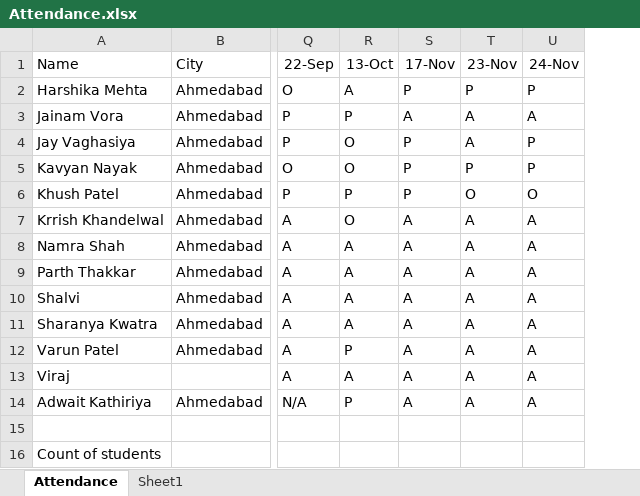
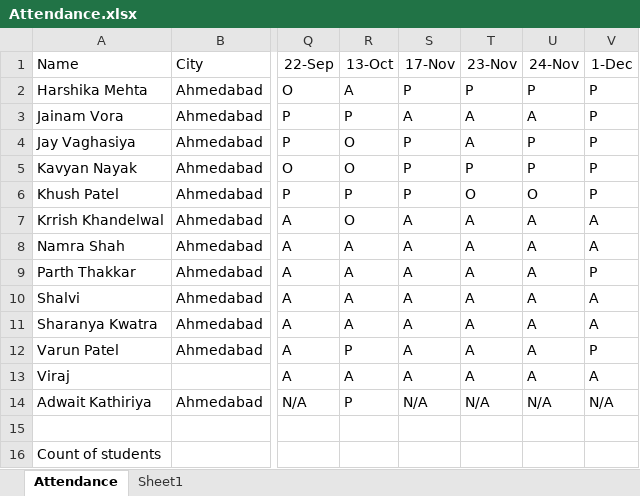
Before and after one commit to alakhpandya/all_batches, an Excel workbook: 24_DS_CLUB_BATCH1_AHM/Attendance.xlsx, sheet Attendance, drawn as a sheet; only a part is shown, gaps mark what is left out; values as stored, in another font and other column widths than the file's, no borders; the diff names each change by its address in the sheet, - before the commit and + after, or states it on an @@ line.

```diff
--- a/24_DS_CLUB_BATCH1_AHM/Attendance.xlsx (sheet Attendance)
+++ b/24_DS_CLUB_BATCH1_AHM/Attendance.xlsx (sheet Attendance)
+column V (1-Dec), rows 2-14: P | P | P | P | P | A | A | P | A | A | P | A | N/A
-S14 (17-Nov): A
+S14 (17-Nov): N/A
-T14 (23-Nov): A
+T14 (23-Nov): N/A
-U14 (24-Nov): A
+U14 (24-Nov): N/A
```
Also changed, not shown: 2024AIDataScienceGNRClub/Attendance.xlsx, 2024AIDataScienceGNRGeneral/Attendance.xlsx, 16 other files.
